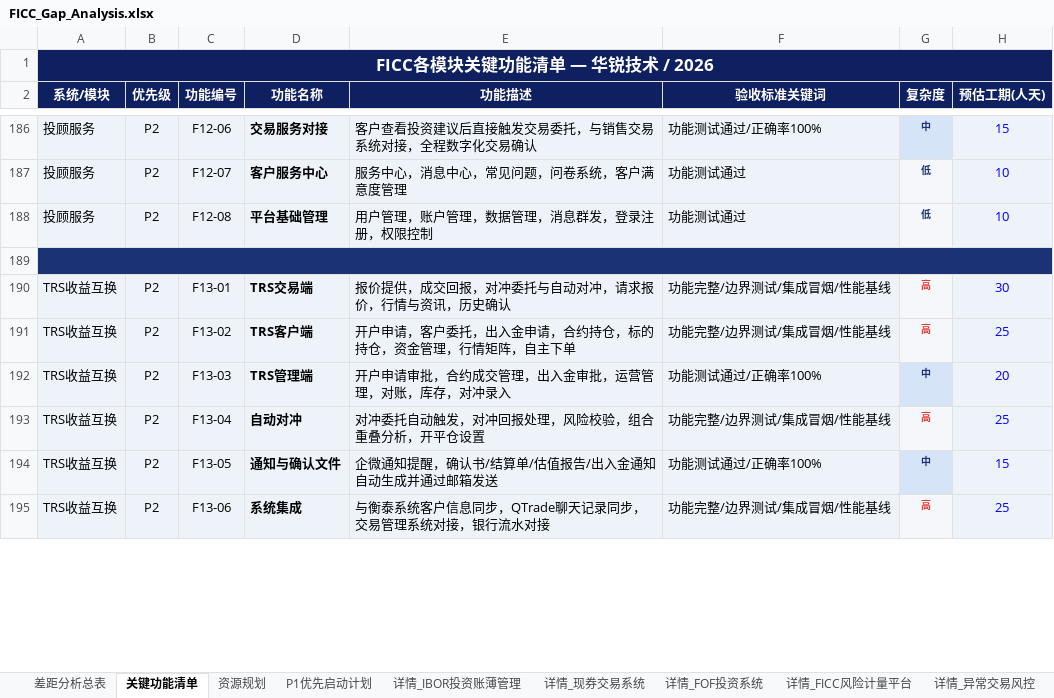
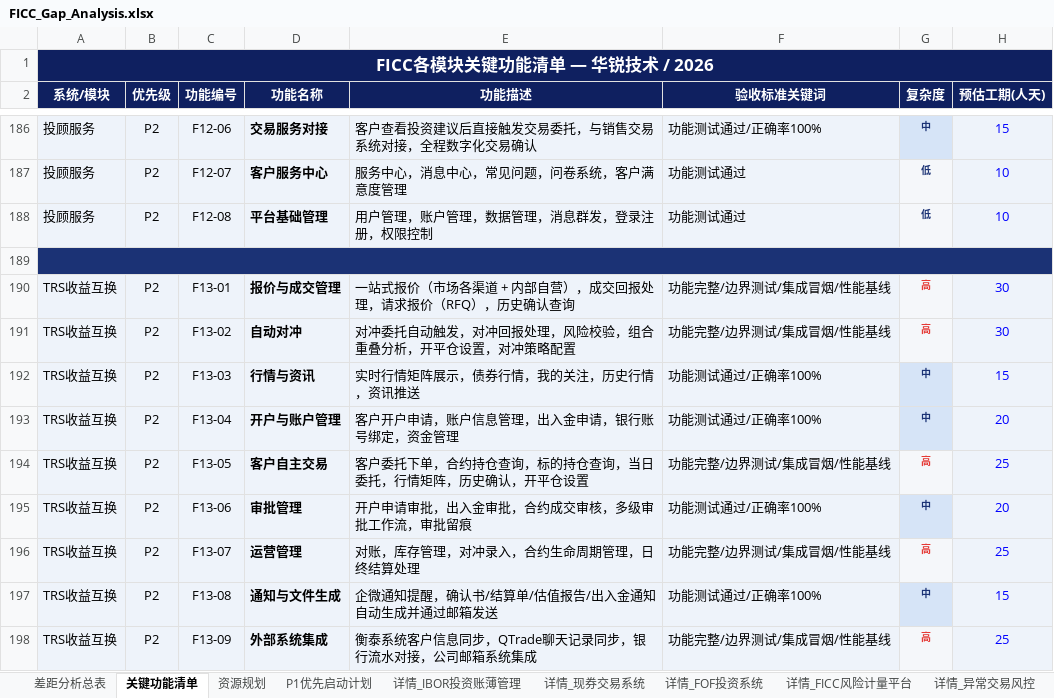
Before and after one commit to BellyFish99/ficc-projDocs, an Excel workbook: Feasibility_analysis/FICC_Gap_Analysis.xlsx, sheet 关键功能清单, drawn as a sheet; only a part is shown, gaps mark what is left out; values as stored, in another font and other column widths than the file's, no borders; the diff covers the shown part only; the diff names each change by its address in the sheet, - before the commit and + after, or states it on an @@ line.

```diff
--- a/Feasibility_analysis/FICC_Gap_Analysis.xlsx (sheet 关键功能清单)
+++ b/Feasibility_analysis/FICC_Gap_Analysis.xlsx (sheet 关键功能清单)
-D190 (功能名称): TRS交易端
+D190 (功能名称): 报价与成交管理
-E190 (功能描述): 报价提供，成交回报，对冲委托与自动对冲，请求报价，行情与资讯，历史确认
+E190 (功能描述): 一站式报价（市场各渠道 + 内部自营），成交回报处理，请求报价（RFQ），历史确认查询
-D191 (功能名称): TRS客户端
+D191 (功能名称): 自动对冲
-E191 (功能描述): 开户申请，客户委托，出入金申请，合约持仓，标的持仓，资金管理，行情矩阵，自主下单
+E191 (功能描述): 对冲委托自动触发，对冲回报处理，风险校验，组合重叠分析，开平仓设置，对冲策略配置
-H191 (预估工期(人天)): 25
+H191 (预估工期(人天)): 30
-D192 (功能名称): TRS管理端
+D192 (功能名称): 行情与资讯
-E192 (功能描述): 开户申请审批，合约成交管理，出入金审批，运营管理，对账，库存，对冲录入
+E192 (功能描述): 实时行情矩阵展示，债券行情，我的关注，历史行情，资讯推送
-H192 (预估工期(人天)): 20
+H192 (预估工期(人天)): 15
-D193 (功能名称): 自动对冲
+D193 (功能名称): 开户与账户管理
-E193 (功能描述): 对冲委托自动触发，对冲回报处理，风险校验，组合重叠分析，开平仓设置
+E193 (功能描述): 客户开户申请，账户信息管理，出入金申请，银行账号绑定，资金管理
-F193 (验收标准关键词): 功能完整/边界测试/集成冒烟/性能基线
+F193 (验收标准关键词): 功能测试通过/正确率100%
-G193 (复杂度): 高
+G193 (复杂度): 中
@@ G193 fill: #F5F7FA → #D6E4F7, text colour: #E53935 → #1B3275 @@
-H193 (预估工期(人天)): 25
+H193 (预估工期(人天)): 20
-D194 (功能名称): 通知与确认文件
+D194 (功能名称): 客户自主交易
-E194 (功能描述): 企微通知提醒，确认书/结算单/估值报告/出入金通知自动生成并通过邮箱发送
+E194 (功能描述): 客户委托下单，合约持仓查询，标的持仓查询，当日委托，行情矩阵，历史确认，开平仓设置
-F194 (验收标准关键词): 功能测试通过/正确率100%
+F194 (验收标准关键词): 功能完整/边界测试/集成冒烟/性能基线
-G194 (复杂度): 中
+G194 (复杂度): 高
@@ G194 fill: #D6E4F7 → #F5F7FA, text colour: #1B3275 → #E53935 @@
-H194 (预估工期(人天)): 15
+H194 (预估工期(人天)): 25
-D195 (功能名称): 系统集成
+D195 (功能名称): 审批管理
-E195 (功能描述): 与衡泰系统客户信息同步，QTrade聊天记录同步，交易管理系统对接，银行流水对接
+E195 (功能描述): 开户申请审批，出入金审批，合约成交审核，多级审批工作流，审批留痕
-F195 (验收标准关键词): 功能完整/边界测试/集成冒烟/性能基线
+F195 (验收标准关键词): 功能测试通过/正确率100%
-G195 (复杂度): 高
+G195 (复杂度): 中
@@ G195 fill: #F5F7FA → #D6E4F7, text colour: #E53935 → #1B3275 @@
-H195 (预估工期(人天)): 25
+H195 (预估工期(人天)): 20
+row 196: TRS收益互换 | P2 | F13-07 | 运营管理 | 对账，库存管理，对冲录入，合约生命周期管理，日终结算处理 | 功能完整/边界测试/集成冒烟/性能基线 | 高 | 25
+row 197: TRS收益互换 | P2 | F13-08 | 通知与文件生成 | 企微通知提醒，确认书/结算单/估值报告/出入金通知自动生成并通过邮箱发送 | 功能测试通过/正确率100% | 中 | 15
+row 198: TRS收益互换 | P2 | F13-09 | 外部系统集成 | 衡泰系统客户信息同步，QTrade聊天记录同步，银行流水对接，公司邮箱系统集成 | 功能完整/边界测试/集成冒烟/性能基线 | 高 | 25
```
Also changed, not shown: 1 added row and 1 edited cell elsewhere in this sheet, sheet 差距分析总表, other sheet tabs, 2 other files.
